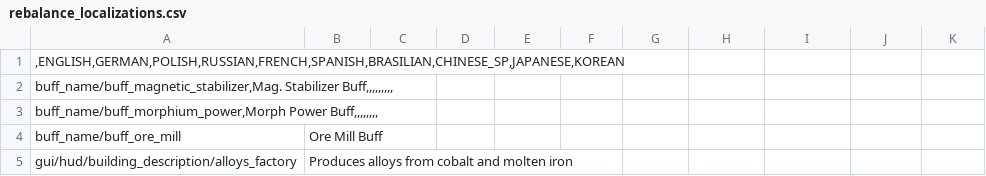
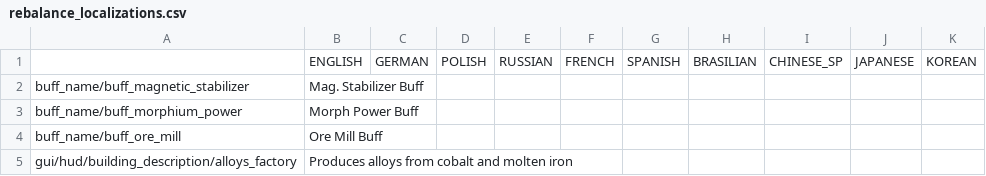
Before and after one commit to TheKilltech/rift_balance, a CSV file: gui/rebalance_localizations.csv, drawn as a sheet; only a part is shown.

```diff
--- a/gui/rebalance_localizations.csv
+++ b/gui/rebalance_localizations.csv
@@ -1,4 +1,4 @@
-,ENGLISH,GERMAN,POLISH,RUSSIAN,FRENCH,SPANISH,BRASILIAN,CHINESE_SP,JAPANESE,KOREAN
-buff_name/buff_magnetic_stabilizer,Mag. Stabilizer Buff,,,,,,,,,
-buff_name/buff_morphium_power,Morph Power Buff,,,,,,,,;
+;ENGLISH;GERMAN;POLISH;RUSSIAN;FRENCH;SPANISH;BRASILIAN;CHINESE_SP;JAPANESE;KOREAN
+buff_name/buff_magnetic_stabilizer;Mag. Stabilizer Buff;;;;;;;;;
+buff_name/buff_morphium_power;Morph Power Buff;;;;;;;;;
 buff_name/buff_ore_mill;Ore Mill Buff;;;;;;;;;
```
Also changed, not shown: 2 other files.
